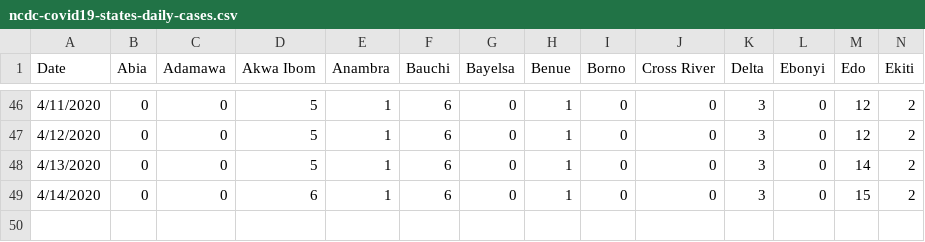
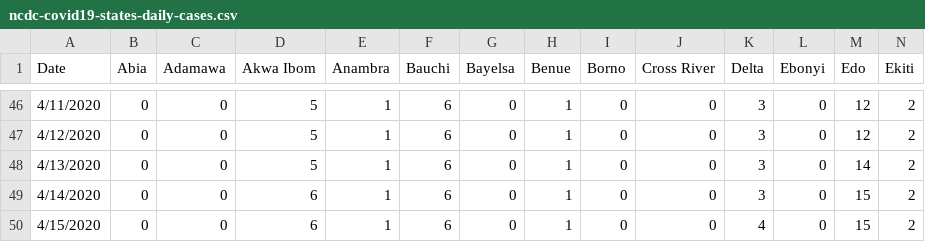
Before and after one commit to Kamparia/nigeria-covid19-data, a CSV file: data/csv/ncdc-covid19-states-daily-cases.csv, drawn as a sheet; only a part is shown, gaps mark what is left out; rows hold the shown columns only; the diff names each change by its address in the sheet, - before the commit and + after, or states it on an @@ line.

Commit message:
Latest data update (15/04/20)

```diff
--- a/data/csv/ncdc-covid19-states-daily-cases.csv
+++ b/data/csv/ncdc-covid19-states-daily-cases.csv
+row 50: 4/15/2020 | 0 | 0 | 6 | 1 | 6 | 0 | 1 | 0 | 0 | 4 | 0 | 15 | 2
```
Also changed, not shown: data/csv/ncdc-covid19-dailyupdates.csv, data/csv/ncdc-covid19-states-daily-deaths.csv, 7 other files.
